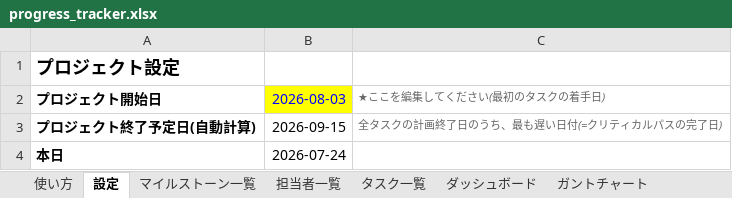
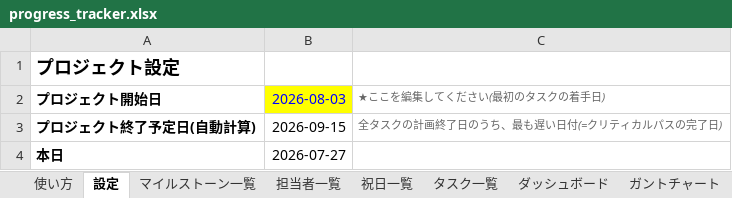
Before and after one commit to ceedling-vxworks-test-generator/progress-tracker, an Excel workbook: progress_tracker.xlsx, sheet 設定, drawn as a sheet; values as stored, in another font and other column widths than the file's, no borders; the diff names each change by its address in the sheet, - before the commit and + after, or states it on an @@ line.

```diff
--- a/progress_tracker.xlsx (sheet 設定)
+++ b/progress_tracker.xlsx (sheet 設定)
+sheet tab: 祝日一覧
-B4: 2026-07-24
+B4: 2026-07-27
```
Also changed, not shown: sheet ガントチャート, sheet 使い方, formulas that keep their value, charts or pictures, 1 other file.
